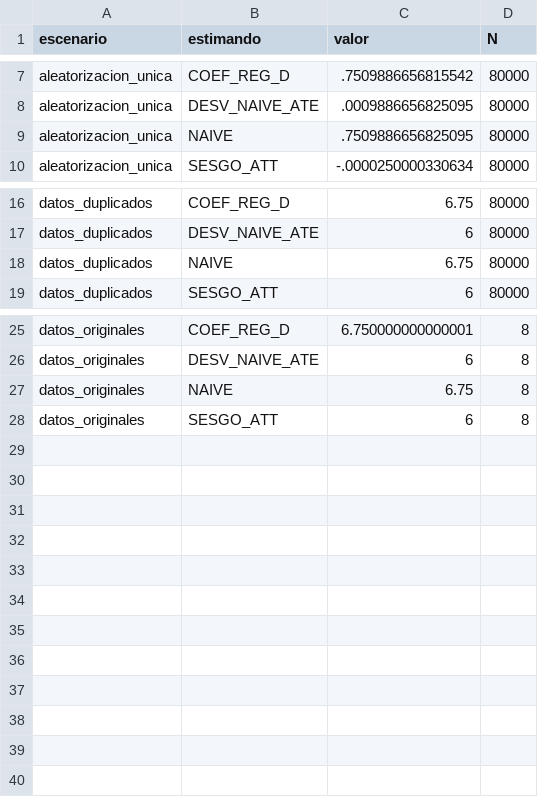
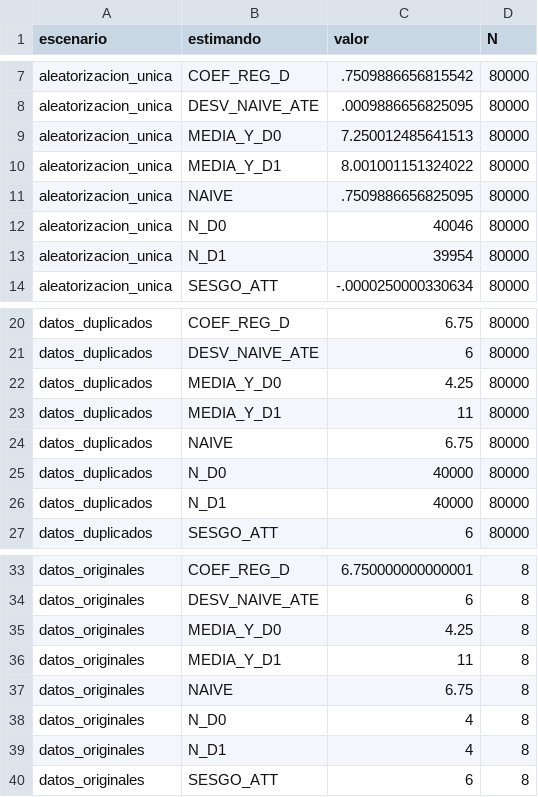
Before and after one commit to adiazescobar/libro_cortes, a CSV file: dofile/04_ParametrosStata/results/parameters_results.csv, drawn as a sheet; only a part is shown, gaps mark what is left out.

Commit message:
fix: complete causal parameters review

```diff
--- a/dofile/04_ParametrosStata/results/parameters_results.csv
+++ b/dofile/04_ParametrosStata/results/parameters_results.csv
@@ -8,3 +8,7 @@ aleatorizacion_unica,COEF_REG_D,.7509886656815542,80000
 aleatorizacion_unica,DESV_NAIVE_ATE,.0009886656825095,80000
+aleatorizacion_unica,MEDIA_Y_D0,7.250012485641513,80000
+aleatorizacion_unica,MEDIA_Y_D1,8.001001151324022,80000
 aleatorizacion_unica,NAIVE,.7509886656825095,80000
+aleatorizacion_unica,N_D0,40046,80000
+aleatorizacion_unica,N_D1,39954,80000
 aleatorizacion_unica,SESGO_ATT,-.0000250000330634,80000
@@ -17,3 +21,7 @@ datos_duplicados,COEF_REG_D,6.75,80000
 datos_duplicados,DESV_NAIVE_ATE,6,80000
+datos_duplicados,MEDIA_Y_D0,4.25,80000
+datos_duplicados,MEDIA_Y_D1,11,80000
 datos_duplicados,NAIVE,6.75,80000
+datos_duplicados,N_D0,40000,80000
+datos_duplicados,N_D1,40000,80000
 datos_duplicados,SESGO_ATT,6,80000
@@ -26,3 +34,7 @@ datos_originales,COEF_REG_D,6.750000000000001,8
 datos_originales,DESV_NAIVE_ATE,6,8
+datos_originales,MEDIA_Y_D0,4.25,8
+datos_originales,MEDIA_Y_D1,11,8
 datos_originales,NAIVE,6.75,8
+datos_originales,N_D0,4,8
+datos_originales,N_D1,4,8
 datos_originales,SESGO_ATT,6,8
```
Also changed, not shown: 14 other files.
